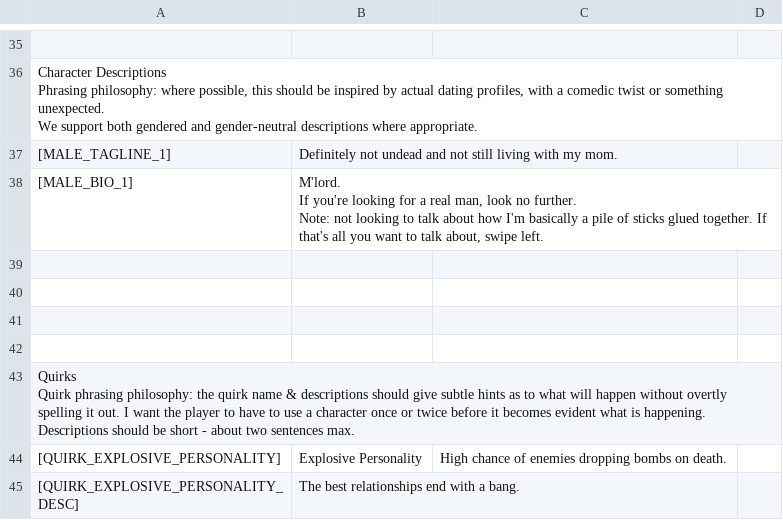
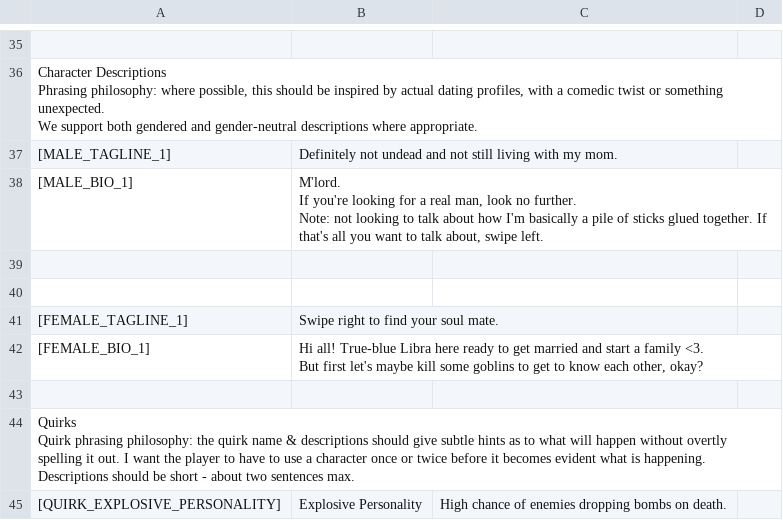
Before and after one commit to bdsowers/cutiequest, a CSV file: Assets/Resources/English.csv, drawn as a sheet; only a part is shown, gaps mark what is left out; the shorter side is filled out with more unchanged rows.

```diff
--- a/Assets/Resources/English.csv
+++ b/Assets/Resources/English.csv
@@ -45,3 +45,5 @@ Note: not looking to talk about how I'm basically a pile of sticks glued togethe
 ,,,
-,,,
+[FEMALE_TAGLINE_1],Swipe right to find your soul mate.,,
+[FEMALE_BIO_1],"Hi all! True-blue Libra here ready to get married and start a family <3.
+But first let's maybe kill some goblins to get to know each other, okay?",,
 ,,,
```
Also changed, not shown: 4 other files.
